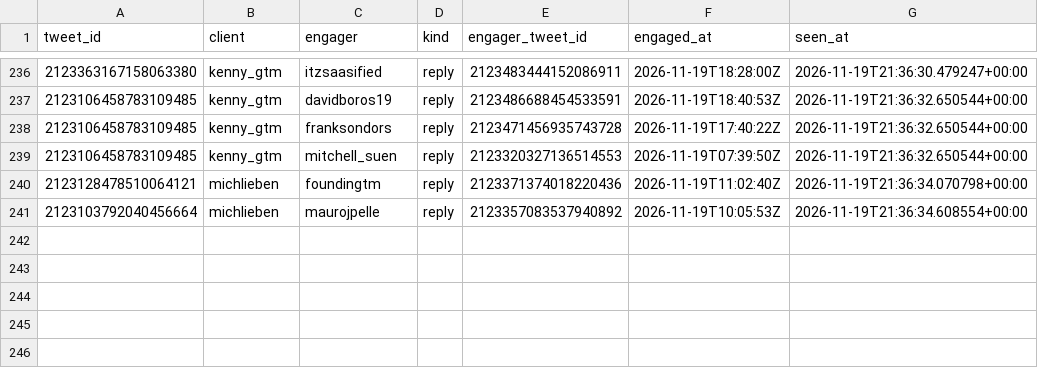
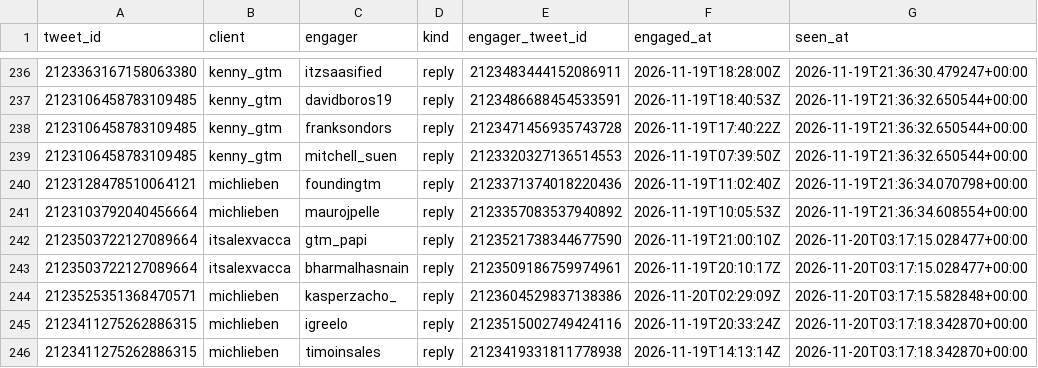
Before and after one commit to Sai-Prashanth123/Audience-Seeding, a CSV file: data/ledger/post_engagers.csv, drawn as a sheet; only a part is shown, gaps mark what is left out.

```diff
--- a/data/ledger/post_engagers.csv
+++ b/data/ledger/post_engagers.csv
@@ -241 +241,6 @@ tweet_id,client,engager,kind,engager_tweet_id,engaged_at,seen_at
 2123103792040456664,michlieben,maurojpelle,reply,2123357083537940892,2026-11-19T10:05:53Z,2026-11-19T21:36:34.608554+00:00
+2123503722127089664,itsalexvacca,gtm_papi,reply,2123521738344677590,2026-11-19T21:00:10Z,2026-11-20T03:17:15.028477+00:00
+2123503722127089664,itsalexvacca,bharmalhasnain,reply,2123509186759974961,2026-11-19T20:10:17Z,2026-11-20T03:17:15.028477+00:00
+2123525351368470571,michlieben,kasperzacho_,reply,2123604529837138386,2026-11-20T02:29:09Z,2026-11-20T03:17:15.582848+00:00
+2123411275262886315,michlieben,igreelo,reply,2123515002749424116,2026-11-19T20:33:24Z,2026-11-20T03:17:18.342870+00:00
+2123411275262886315,michlieben,timoinsales,reply,2123419331811778938,2026-11-19T14:13:14Z,2026-11-20T03:17:18.342870+00:00
```
Also changed, not shown: data/ledger/snapshots.csv.
